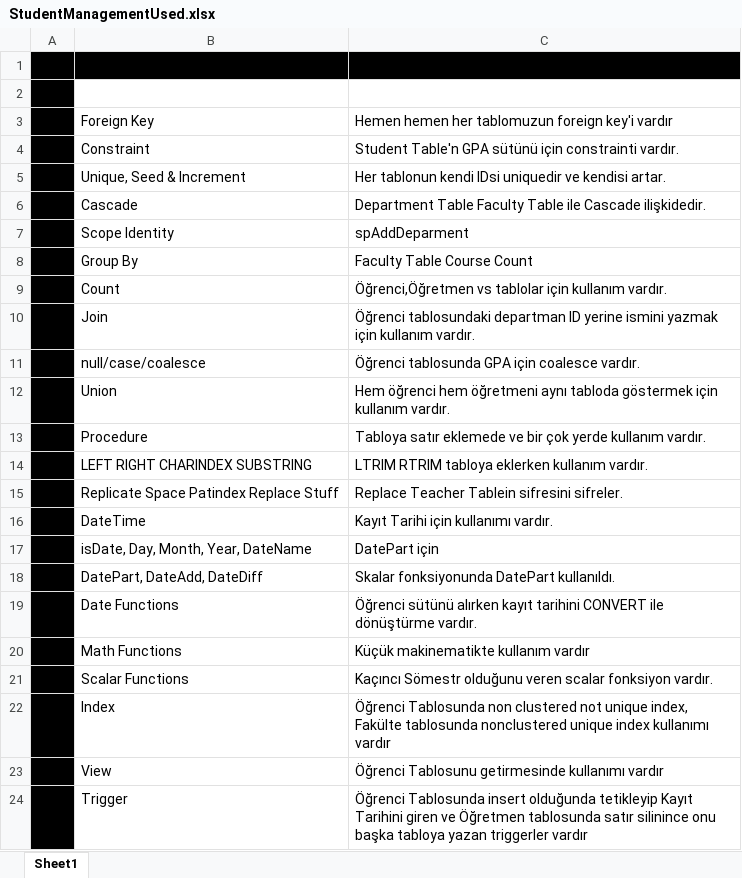
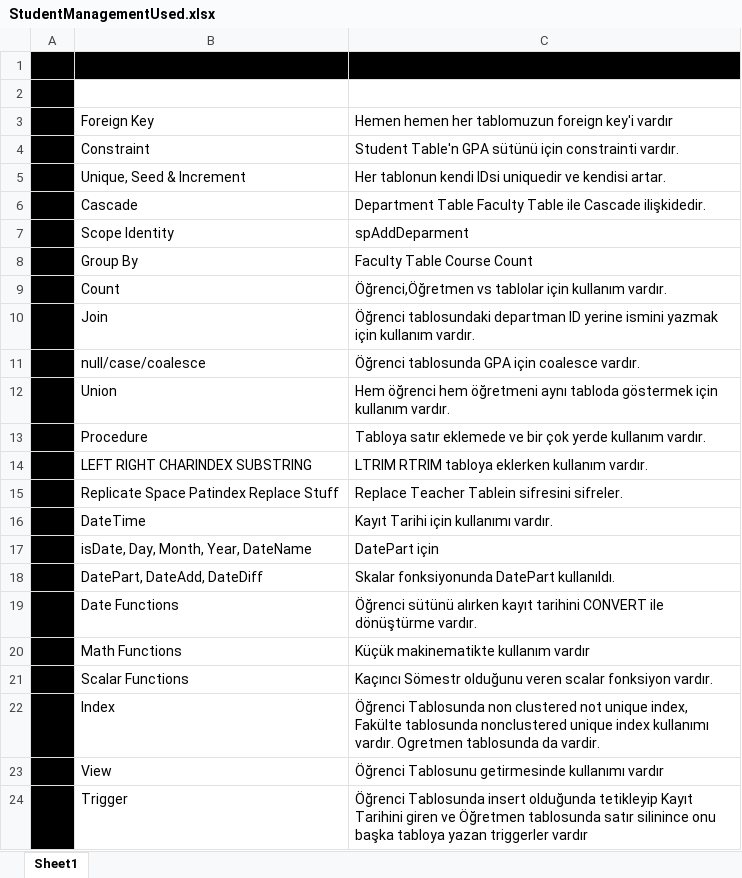
Before and after one commit to TaBayram/StudentManagement, an Excel workbook: documents/StudentManagementUsed.xlsx, sheet Sheet1, drawn as a sheet; values as stored, in another font and other column widths than the file's, no borders; the diff names each change by its address in the sheet, - before the commit and + after, or states it on an @@ line.

Commit message:
TeacherTable Index and get with Index

```diff
--- a/documents/StudentManagementUsed.xlsx (sheet Sheet1)
+++ b/documents/StudentManagementUsed.xlsx (sheet Sheet1)
-C22: …index kullanımı vardır
+C22: …index kullanımı vardır. Ogretmen tablosunda da vardir.
```
Also changed, not shown: 2 other files.
